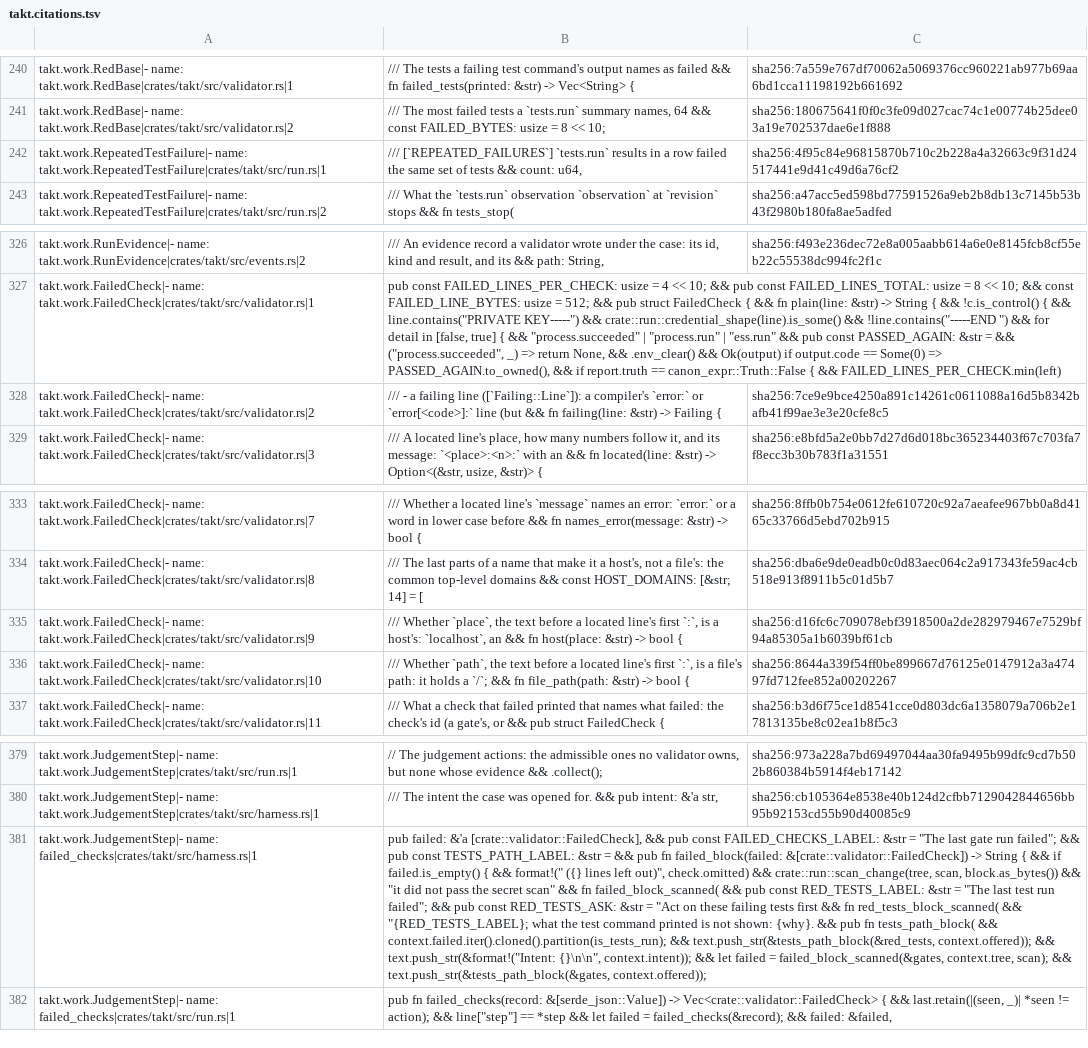
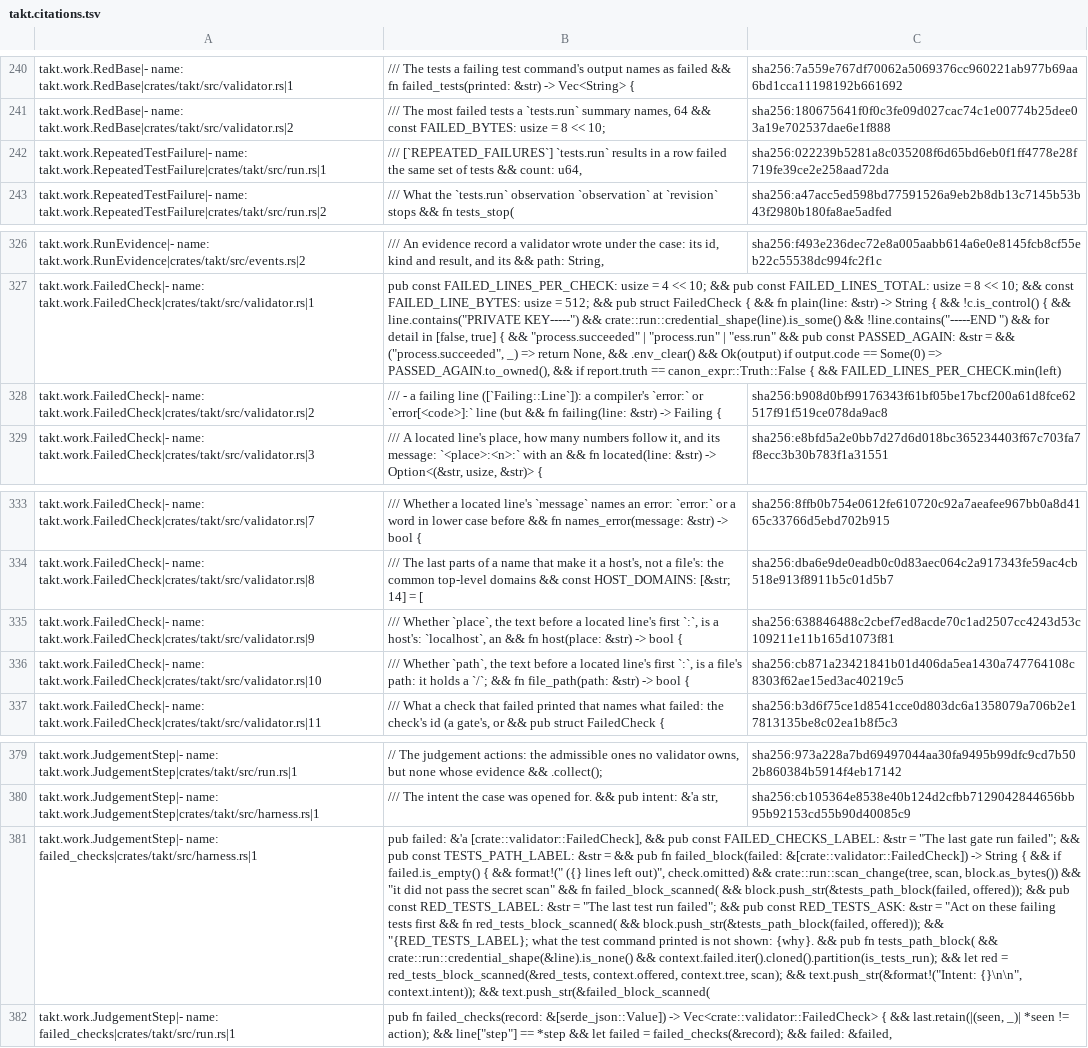
Before and after one commit to beyond10x/takt, a TSV file: ess/domains/takt.citations.tsv, drawn as a sheet; only a part is shown, gaps mark what is left out; the diff names each change by its address in the sheet, - before the commit and + after, or states it on an @@ line.

```diff
--- a/ess/domains/takt.citations.tsv
+++ b/ess/domains/takt.citations.tsv
-C242: sha256:4f95c84e96815870b710c2b228a4a32663c9f31d24517441e9d41c49d6a76cf2
+C242: sha256:022239b5281a8c035208f6d65bd6eb0f1ff4778e28f719fe39ce2e258aad72da
-C328: sha256:7ce9e9bce4250a891c14261c0611088a16d5b8342bafb41f99ae3e3e20cfe8c5
+C328: sha256:b908d0bf99176343f61bf05be17bcf200a61d8fce62517f91f519ce078da9ac8
-C335: sha256:d16fc6c709078ebf3918500a2de282979467e7529bf94a85305a1b6039bf61cb
+C335: sha256:638846488c2cbef7ed8acde70c1ad2507cc4243d53c109211e11b165d1073f81
-C336: sha256:8644a339f54ff0be899667d76125e0147912a3a47497fd712fee852a00202267
+C336: sha256:cb871a23421841b01d406da5ea1430a747764108c8303f62ae15ed3ac40219c5
-B381: …failed_block_scanned( && pub const RED_TESTS_LABEL: &str = "The last test run failed"; && pub const RED_TESTS_ASK: &str = "Act on these failing tests first && fn red_tests_block_scanned( && "{RED_TESTS_LABEL}; what the test command printed is not shown: {why}. && pub fn tests_path_block( && context.failed.iter().cloned().partition(is_tests_run); && text.push_str(&tests_path_block(&red_tests, context.offered)); && text.push_str(&format!("Intent: {}\n\n", context.intent)); && let failed = failed_block_scanned(&gates, context.tree, scan); && text.push_str(&tests_path_block(&gates, context.offered));
+B381: …failed_block_scanned( && block.push_str(&tests_path_block(failed, offered)); && pub const RED_TESTS_LABEL: &str = "The last test run failed"; && pub const RED_TESTS_ASK: &str = "Act on these failing tests first && fn red_tests_block_scanned( && block.push_str(&tests_path_block(failed, offered)); && "{RED_TESTS_LABEL}; what the test command printed is not shown: {why}. && pub fn tests_path_block( && crate::run::credential_shape(&line).is_none() && context.failed.iter().cloned().partition(is_tests_run); && let red = red_tests_block_scanned(&red_tests, context.offered, context.tree, scan); && text.push_str(&format!("Intent: {}\n\n", context.intent)); && text.push_str(&failed_block_scanned(
```
Also changed, not shown: 8 other files.
